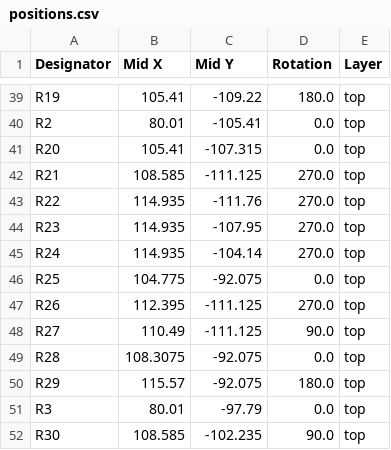
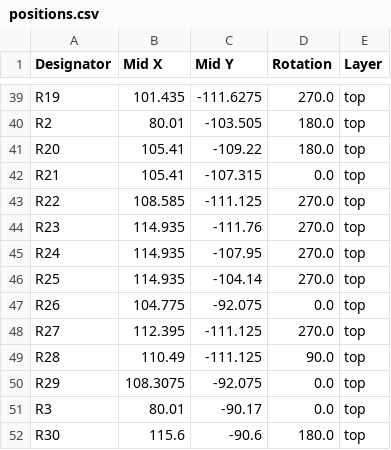
Before and after one commit to york-fs/BSPD, a CSV file: BSPD-PCB/production/positions.csv, drawn as a sheet; only a part is shown, gaps mark what is left out; the diff covers the shown part only; the diff names each change by its address in the sheet, - before the commit and + after, or states it on an @@ line.

```diff
--- a/BSPD-PCB/production/positions.csv
+++ b/BSPD-PCB/production/positions.csv
-B39 (Mid X): 105.41
+B39 (Mid X): 101.435
-C39 (Mid Y): -109.22
+C39 (Mid Y): -111.6275
-D39 (Rotation): 180.0
+D39 (Rotation): 270.0
-C40 (Mid Y): -105.41
+C40 (Mid Y): -103.505
-D40:D41 (Rotation): 0.0
+D40:D41 (Rotation): 180.0
-C41 (Mid Y): -107.315
+C41 (Mid Y): -109.22
-B42 (Mid X): 108.585
+B42 (Mid X): 105.41
-C42 (Mid Y): -111.125
+C42 (Mid Y): -107.315
-D42 (Rotation): 270.0
+D42 (Rotation): 0.0
-B43 (Mid X): 114.935
+B43 (Mid X): 108.585
-C43 (Mid Y): -111.76
+C43 (Mid Y): -111.125
-C44 (Mid Y): -107.95
+C44 (Mid Y): -111.76
-C45 (Mid Y): -104.14
+C45 (Mid Y): -107.95
-B46 (Mid X): 104.775
+B46 (Mid X): 114.935
-C46 (Mid Y): -92.075
+C46 (Mid Y): -104.14
-D46 (Rotation): 0.0
+D46 (Rotation): 270.0
-B47 (Mid X): 112.395
+B47 (Mid X): 104.775
-C47 (Mid Y): -111.125
+C47 (Mid Y): -92.075
-D47 (Rotation): 270.0
+D47 (Rotation): 0.0
-B48 (Mid X): 110.49
+B48 (Mid X): 112.395
-D48 (Rotation): 90.0
+D48 (Rotation): 270.0
-B49 (Mid X): 108.3075
+B49 (Mid X): 110.49
-C49 (Mid Y): -92.075
+C49 (Mid Y): -111.125
-D49 (Rotation): 0.0
+D49 (Rotation): 90.0
-B50 (Mid X): 115.57
+B50 (Mid X): 108.3075
-D50 (Rotation): 180.0
+D50 (Rotation): 0.0
-C51 (Mid Y): -97.79
+C51 (Mid Y): -90.17
-B52 (Mid X): 108.585
+B52 (Mid X): 115.6
-C52 (Mid Y): -102.235
+C52 (Mid Y): -90.6
-D52 (Rotation): 90.0
+D52 (Rotation): 180.0
```
Also changed, not shown: 12 added rows, 4 removed rows and 78 edited cells elsewhere in this file, BSPD-PCB/production/bom.csv, BSPD-PCB/production/designators.csv, 7 other files.
